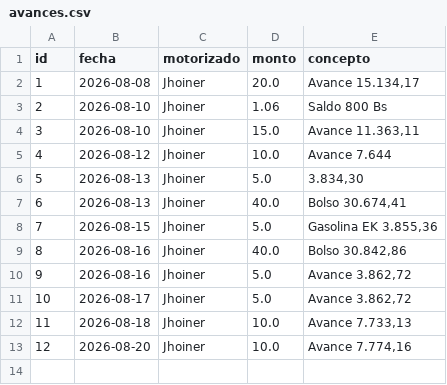
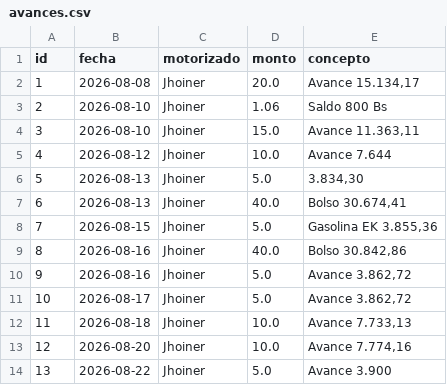
Before and after one commit to motovueltas-maker/Motovueltas-v2, a CSV file: avances.csv, drawn as a sheet; the diff names each change by its address in the sheet, - before the commit and + after, or states it on an @@ line.

Commit message:
Nuevo avance a Jhoiner

```diff
--- a/avances.csv
+++ b/avances.csv
+row 14: 13 | 2026-08-22 | Jhoiner | 5.0 | Avance 3.900
```
